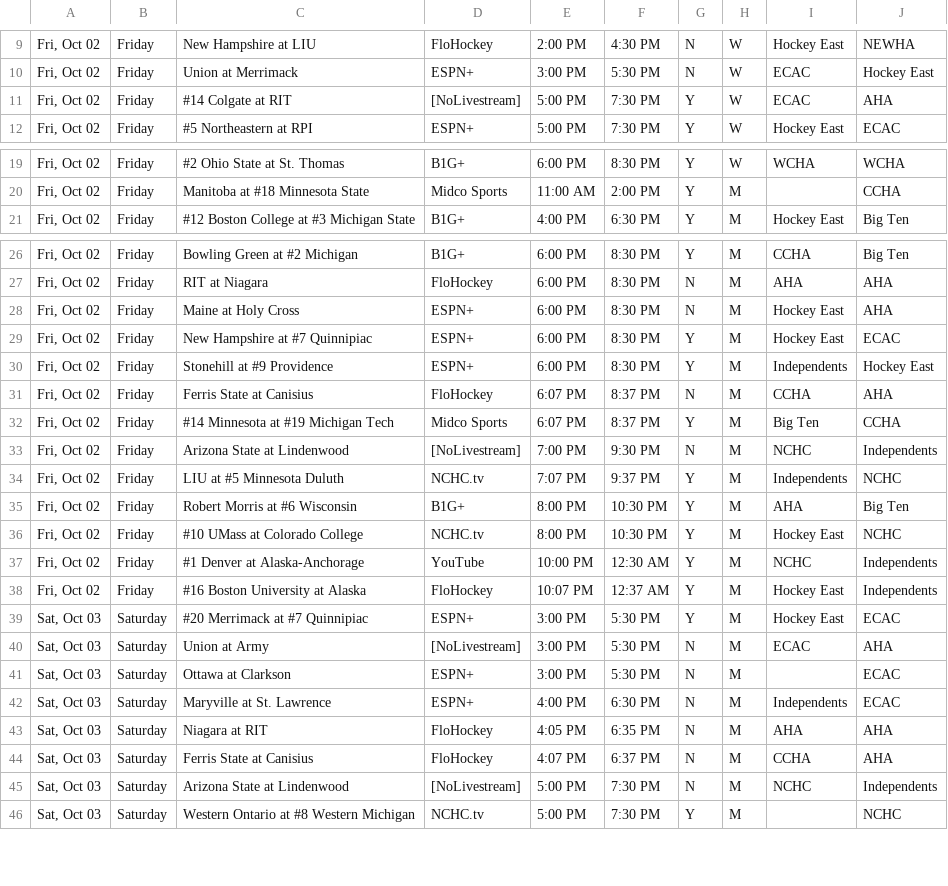
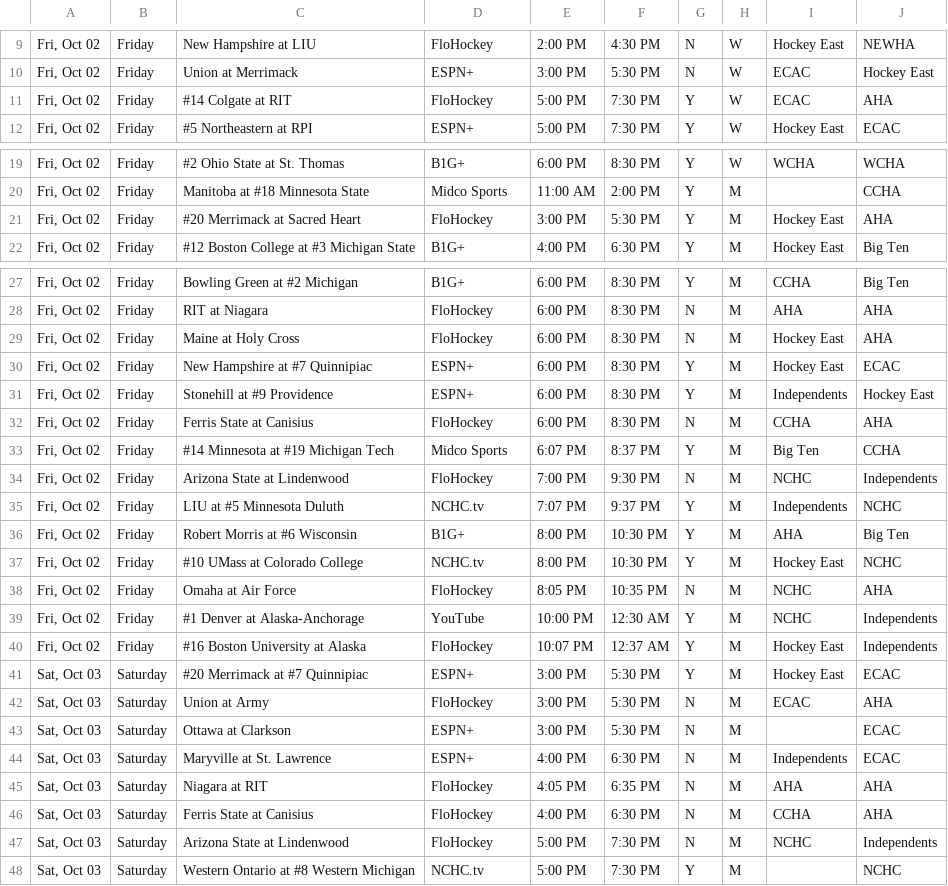
Before and after one commit to matthewkilleen0830/College-Hockey-Viewing-Schedule, a CSV file: currentWeek/weekFull.csv, drawn as a sheet; only a part is shown, gaps mark what is left out; the diff covers the shown part only.

Commit message:
Add files via upload

```diff
--- a/currentWeek/weekFull.csv
+++ b/currentWeek/weekFull.csv
@@ -10,3 +10,3 @@
 "Fri, Oct 02",Friday,Union at Merrimack,ESPN+,3:00 PM,5:30 PM,N,W,ECAC,Hockey East
-"Fri, Oct 02",Friday,#14 Colgate at RIT,[NoLivestream],5:00 PM,7:30 PM,Y,W,ECAC,AHA
+"Fri, Oct 02",Friday,#14 Colgate at RIT,FloHockey,5:00 PM,7:30 PM,Y,W,ECAC,AHA
 "Fri, Oct 02",Friday,#5 Northeastern at RPI,ESPN+,5:00 PM,7:30 PM,Y,W,Hockey East,ECAC
@@ -20,2 +20,3 @@
 "Fri, Oct 02",Friday,Manitoba at #18 Minnesota State,Midco Sports,11:00 AM,2:00 PM,Y,M,,CCHA
+"Fri, Oct 02",Friday,#20 Merrimack at Sacred Heart,FloHockey,3:00 PM,5:30 PM,Y,M,Hockey East,AHA
 "Fri, Oct 02",Friday,#12 Boston College at #3 Michigan State,B1G+,4:00 PM,6:30 PM,Y,M,Hockey East,Big Ten
@@ -27,8 +28,8 @@
 "Fri, Oct 02",Friday,RIT at Niagara,FloHockey,6:00 PM,8:30 PM,N,M,AHA,AHA
-"Fri, Oct 02",Friday,Maine at Holy Cross,ESPN+,6:00 PM,8:30 PM,N,M,Hockey East,AHA
+"Fri, Oct 02",Friday,Maine at Holy Cross,FloHockey,6:00 PM,8:30 PM,N,M,Hockey East,AHA
 "Fri, Oct 02",Friday,New Hampshire at #7 Quinnipiac,ESPN+,6:00 PM,8:30 PM,Y,M,Hockey East,ECAC
 "Fri, Oct 02",Friday,Stonehill at #9 Providence,ESPN+,6:00 PM,8:30 PM,Y,M,Independents,Hockey East
-"Fri, Oct 02",Friday,Ferris State at Canisius,FloHockey,6:07 PM,8:37 PM,N,M,CCHA,AHA
+"Fri, Oct 02",Friday,Ferris State at Canisius,FloHockey,6:00 PM,8:30 PM,N,M,CCHA,AHA
 "Fri, Oct 02",Friday,#14 Minnesota at #19 Michigan Tech,Midco Sports,6:07 PM,8:37 PM,Y,M,Big Ten,CCHA
-"Fri, Oct 02",Friday,Arizona State at Lindenwood,[NoLivestream],7:00 PM,9:30 PM,N,M,NCHC,Independents
+"Fri, Oct 02",Friday,Arizona State at Lindenwood,FloHockey,7:00 PM,9:30 PM,N,M,NCHC,Independents
 "Fri, Oct 02",Friday,LIU at #5 Minnesota Duluth,NCHC.tv,7:07 PM,9:37 PM,Y,M,Independents,NCHC
@@ -36,2 +37,3 @@
 "Fri, Oct 02",Friday,#10 UMass at Colorado College,NCHC.tv,8:00 PM,10:30 PM,Y,M,Hockey East,NCHC
+"Fri, Oct 02",Friday,Omaha at Air Force,FloHockey,8:05 PM,10:35 PM,N,M,NCHC,AHA
 "Fri, Oct 02",Friday,#1 Denver at Alaska-Anchorage,YouTube,10:00 PM,12:30 AM,Y,M,NCHC,Independents
@@ -39,3 +41,3 @@
 "Sat, Oct 03",Saturday,#20 Merrimack at #7 Quinnipiac,ESPN+,3:00 PM,5:30 PM,Y,M,Hockey East,ECAC
-"Sat, Oct 03",Saturday,Union at Army,[NoLivestream],3:00 PM,5:30 PM,N,M,ECAC,AHA
+"Sat, Oct 03",Saturday,Union at Army,FloHockey,3:00 PM,5:30 PM,N,M,ECAC,AHA
 "Sat, Oct 03",Saturday,Ottawa at Clarkson,ESPN+,3:00 PM,5:30 PM,N,M,,ECAC
@@ -43,4 +45,4 @@
 "Sat, Oct 03",Saturday,Niagara at RIT,FloHockey,4:05 PM,6:35 PM,N,M,AHA,AHA
-"Sat, Oct 03",Saturday,Ferris State at Canisius,FloHockey,4:07 PM,6:37 PM,N,M,CCHA,AHA
-"Sat, Oct 03",Saturday,Arizona State at Lindenwood,[NoLivestream],5:00 PM,7:30 PM,N,M,NCHC,Independents
+"Sat, Oct 03",Saturday,Ferris State at Canisius,FloHockey,4:00 PM,6:30 PM,N,M,CCHA,AHA
+"Sat, Oct 03",Saturday,Arizona State at Lindenwood,FloHockey,5:00 PM,7:30 PM,N,M,NCHC,Independents
 "Sat, Oct 03",Saturday,Western Ontario at #8 Western Michigan,NCHC.tv,5:00 PM,7:30 PM,Y,M,,NCHC
```
Also changed, not shown: 1 edited cell elsewhere in this file.
